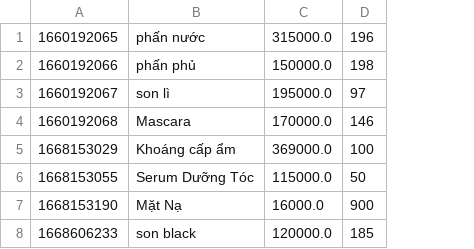
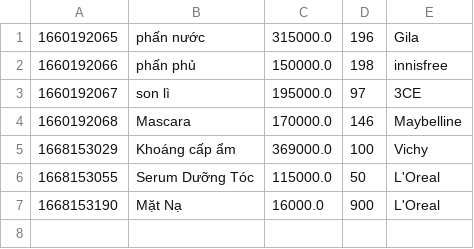
Before and after one commit to Sen20312123/Case_Study_M2, a CSV file: MieuMieuShop/data/product.csv, drawn as a sheet; removed rows and columns are numbered as before the commit, all else as after; the diff names each change by its address in the sheet, - before the commit and + after, or states it on an @@ line.

```diff
--- a/MieuMieuShop/data/product.csv
+++ b/MieuMieuShop/data/product.csv
+column E, rows 1-7: Gila | innisfree | 3CE | Maybelline | Vichy | L'Oreal | L'Oreal
-row 8: 1668606233 | son black | 120000.0 | 185
```
Also changed, not shown: MieuMieuShop/data/users.csv, 20 other files.
